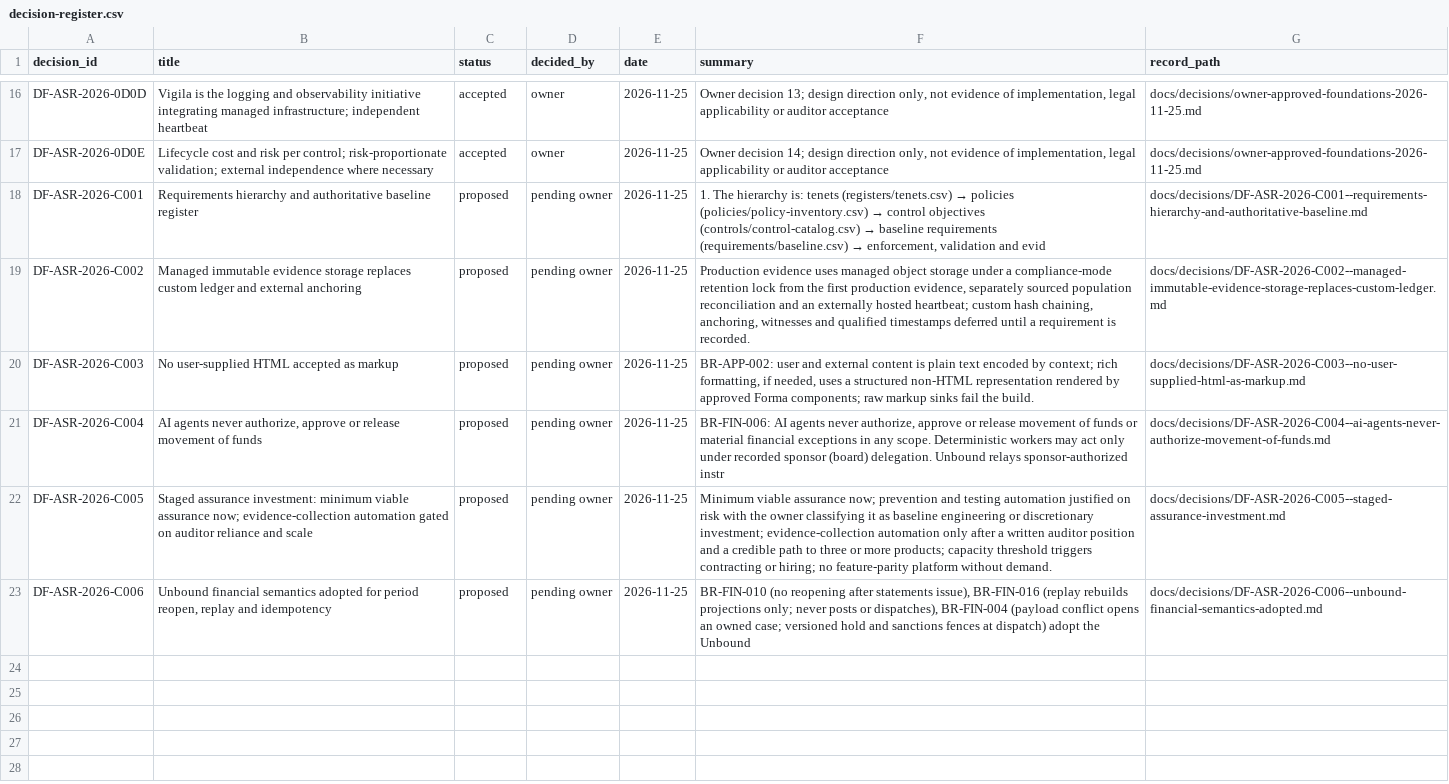
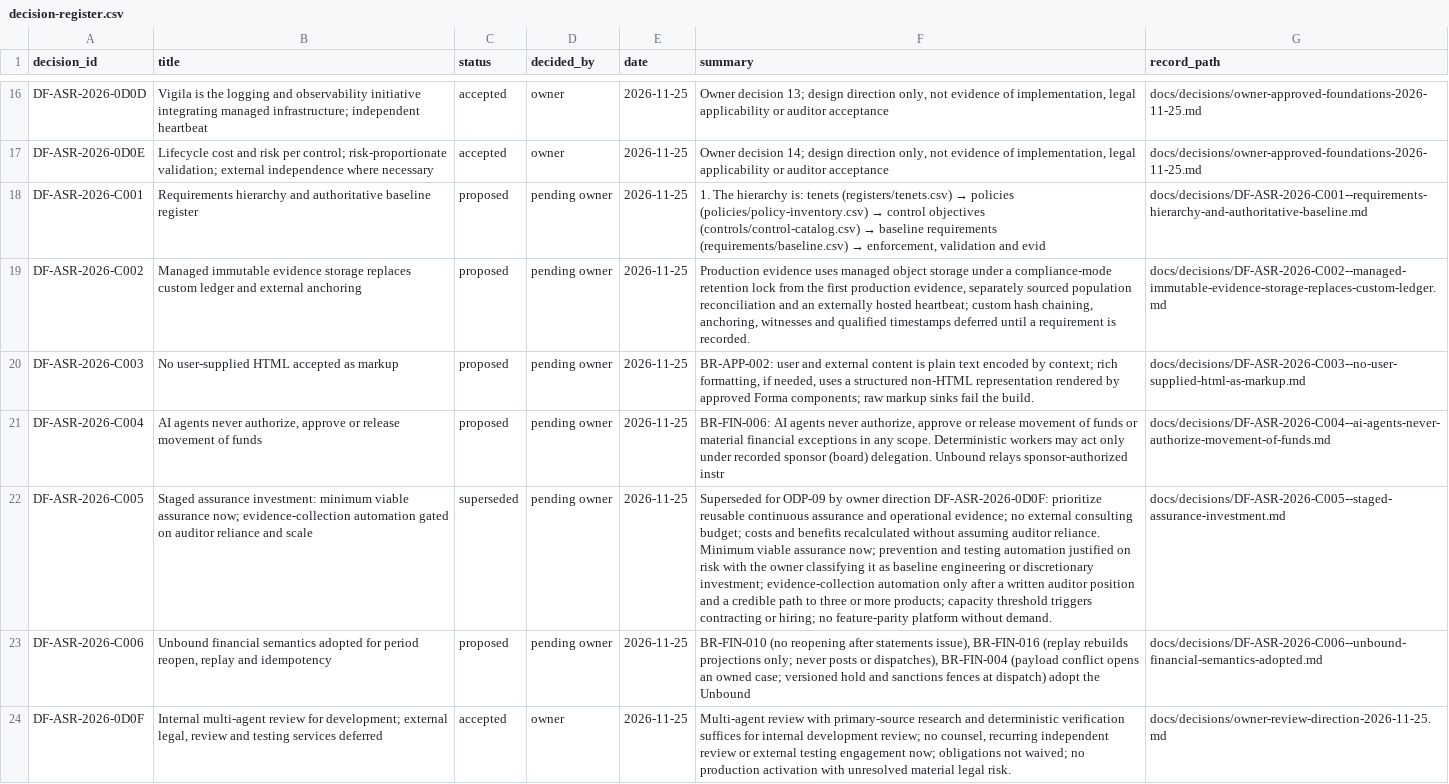
Before and after one commit to kemiller2002/echelon-assurance, a CSV file: registers/decision-register.csv, drawn as a sheet; only a part is shown, gaps mark what is left out; the diff names each change by its address in the sheet, - before the commit and + after, or states it on an @@ line.

```diff
--- a/registers/decision-register.csv
+++ b/registers/decision-register.csv
-C22 (status): proposed
+C22 (status): superseded
-F22 (summary): Minimum viable…
+F22 (summary): Superseded for ODP-09 by owner direction DF-ASR-2026-0D0F: prioritize reusable continuous assurance and operational evidence; no external consulting budget; costs and benefits recalculated without assuming auditor reliance. Minimum viable…
+row 24: DF-ASR-2026-0D0F | Internal multi-agent review for development; external legal, review and testing services deferred | accepted | owner | 2026-11-25 | Multi-agent review with primary-source research and deterministic verification suffices for internal development review; no counsel, recurring independent review or external testing engagement now; obligations not waived; no production activation with unresolved material legal risk. | docs/decisions/owner-review-direction-2026-11-25.md
```
Also changed, not shown: economics/v2/generated/results.csv, registers/question-dispositions.csv, 22 other files.
